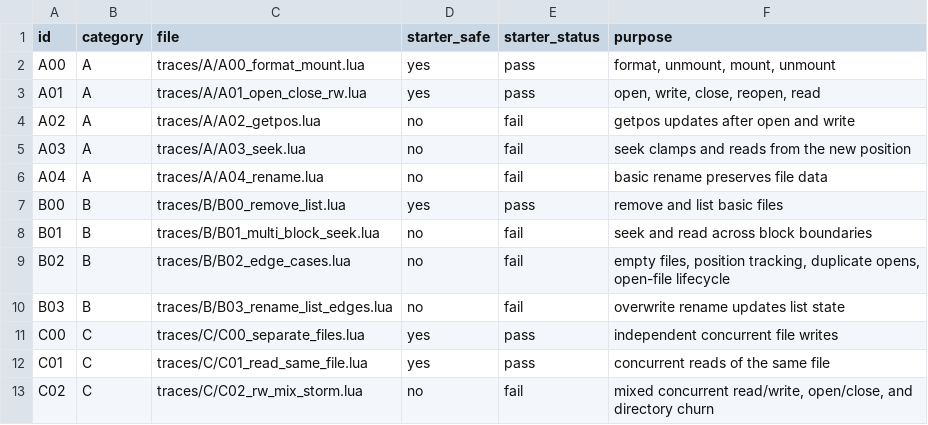
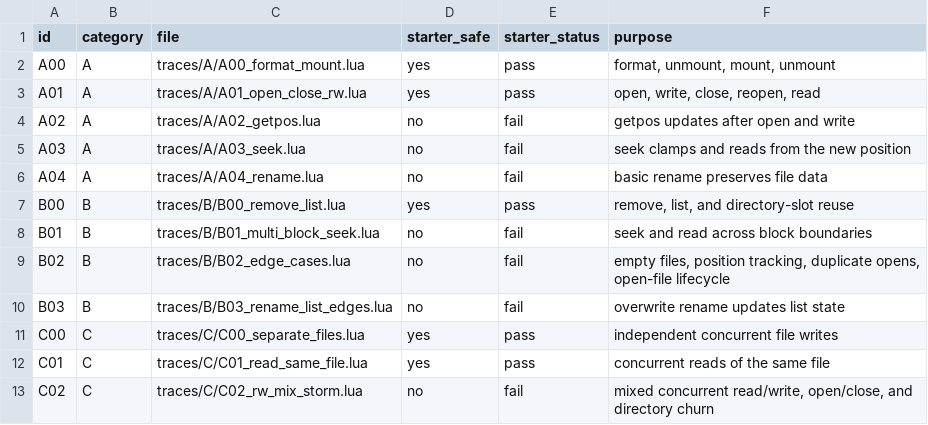
Before and after one commit to LeeXSean/cmu-sfslab-local, a TSV file: sfslab/traces/MANIFEST.tsv, drawn as a sheet.

```diff
--- a/sfslab/traces/MANIFEST.tsv
+++ b/sfslab/traces/MANIFEST.tsv
@@ -6,3 +6,3 @@ A03	A	traces/A/A03_seek.lua	no	fail	seek clamps and reads from the new position
 A04	A	traces/A/A04_rename.lua	no	fail	basic rename preserves file data
-B00	B	traces/B/B00_remove_list.lua	yes	pass	remove and list basic files
+B00	B	traces/B/B00_remove_list.lua	yes	pass	remove, list, and directory-slot reuse
 B01	B	traces/B/B01_multi_block_seek.lua	no	fail	seek and read across block boundaries
```
Also changed, not shown: 4 other files.
